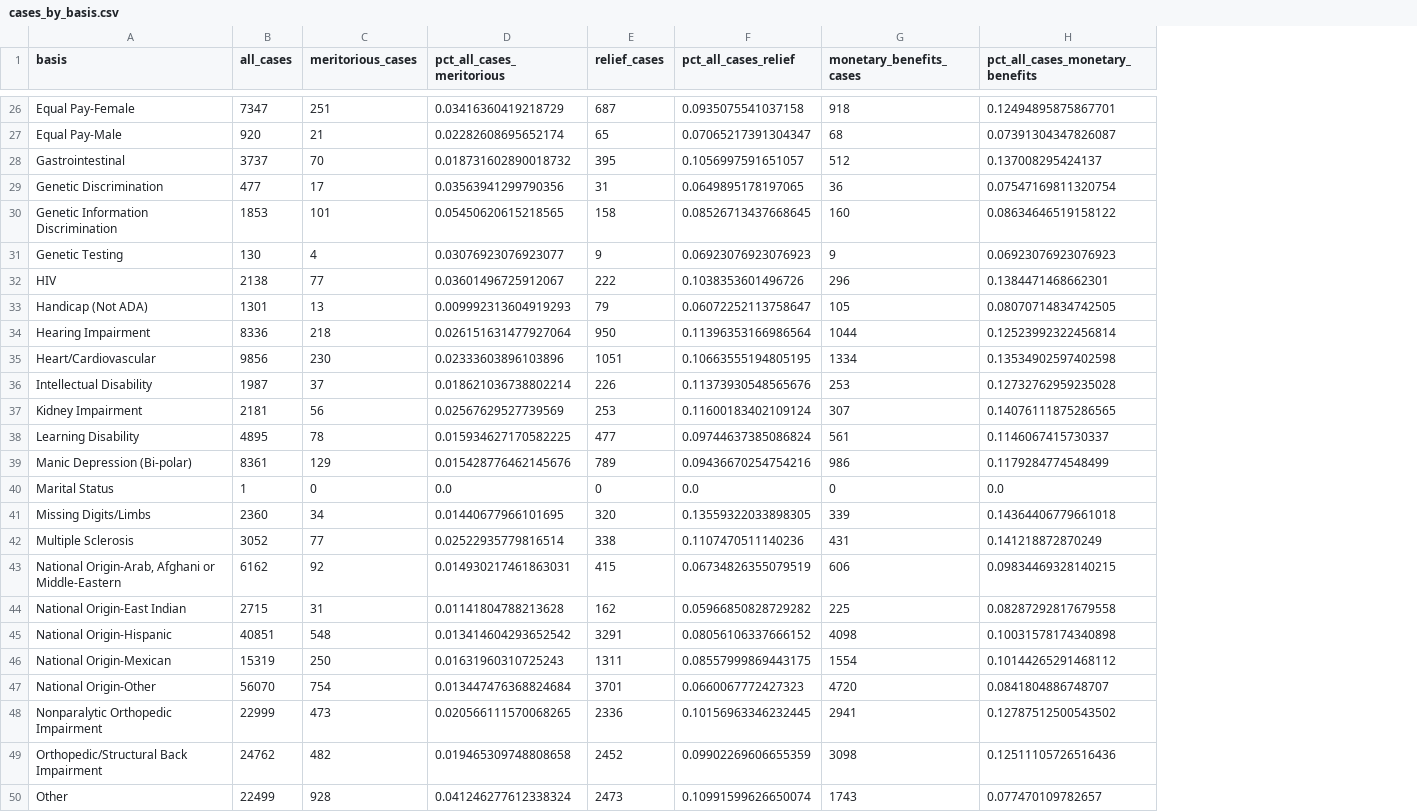
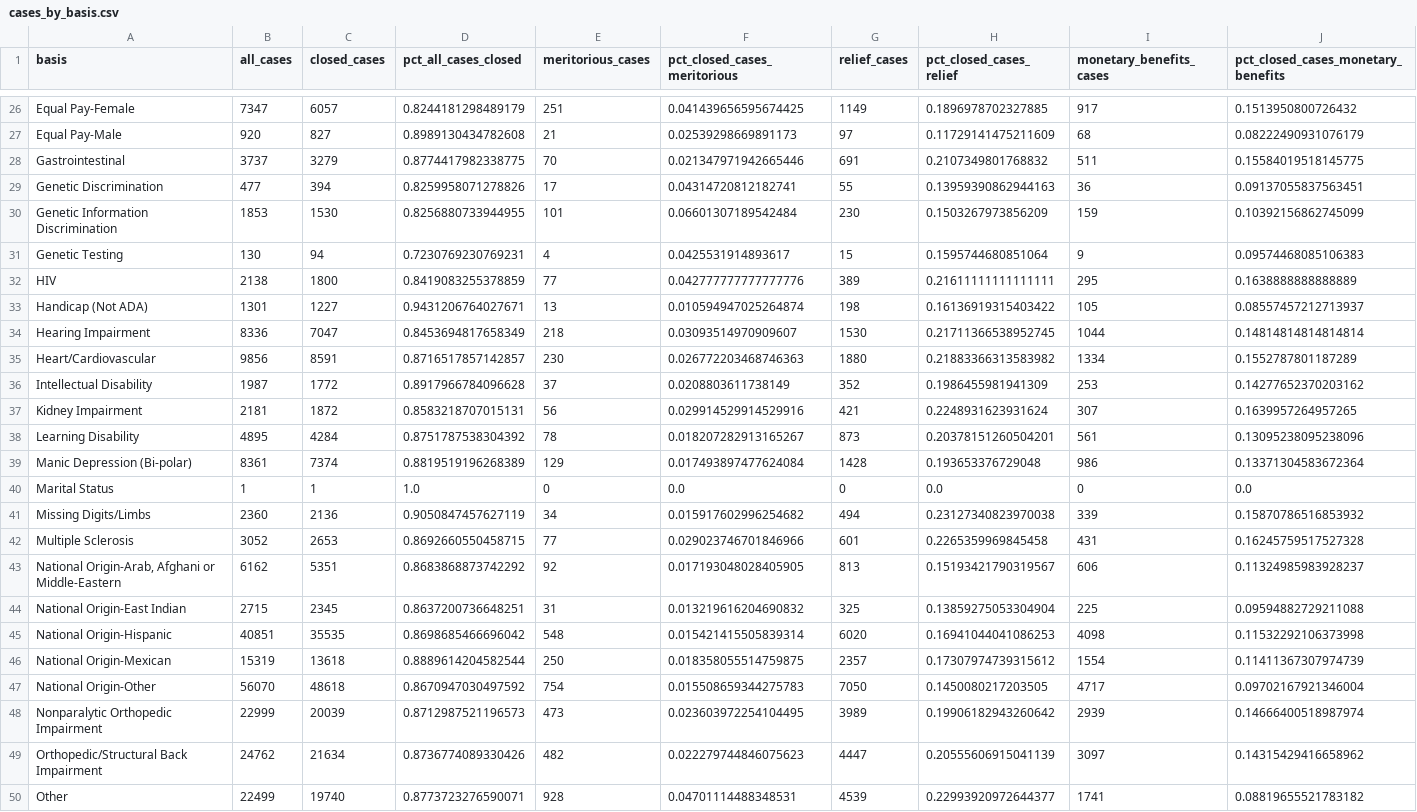
Before and after one commit to PublicI/employment-discrimination, a CSV file: data/cases_by_basis.csv, drawn as a sheet; only a part is shown, gaps mark what is left out; removed rows and columns are numbered as before the commit, all else as after; the diff covers the shown part only; the diff names each change by its address in the sheet, - before the commit and + after, or states it on an @@ line.

```diff
--- a/data/cases_by_basis.csv
+++ b/data/cases_by_basis.csv
+column C (closed_cases), rows 26-50: 6057 | 827 | 3279 | 394 | 1530 | 94 | 1800 | 1227 | 7047 | 8591 | 1772 | 1872 | 4284 | 7374 | 1 | 2136 | 2653 | 5351 | 2345 | 35535 | 13618 | 48618 | 20039 | 21634 | 19740
+column D (pct_all_cases_closed), rows 26-50: 0.8244181298489179 | 0.8989130434782608 | 0.8774417982338775 | 0.8259958071278826 | 0.8256880733944955 | 0.7230769230769231 | 0.8419083255378859 | 0.9431206764027671 | 0.8453694817658349 | 0.8716517857142857 | 0.8917966784096628 | 0.8583218707015131 | 0.8751787538304392 | 0.8819519196268389 | 1.0 | 0.9050847457627119 | 0.8692660550458715 | 0.8683868873742292 | 0.8637200736648251 | 0.8698685466696042 | 0.8889614204582544 | 0.8670947030497592 | 0.8712987521196573 | 0.8736774089330426 | 0.8773723276590071
-column D (pct_all_cases_meritorious), rows 26-50: 0.03416360419218729 | 0.02282608695652174 | 0.018731602890018732 | 0.03563941299790356 | 0.05450620615218565 | 0.03076923076923077 | 0.03601496725912067 | 0.009992313604919293 | 0.026151631477927064 | 0.02333603896103896 | 0.018621036738802214 | 0.02567629527739569 | 0.015934627170582225 | 0.015428776462145676 | 0.0 | 0.01440677966101695 | 0.02522935779816514 | 0.014930217461863031 | 0.01141804788213628 | 0.013414604293652542 | 0.01631960310725243 | 0.013447476368824684 | 0.020566111570068265 | 0.019465309748808658 | 0.041246277612338324
+column F (pct_closed_cases_meritorious), rows 26-50: 0.041439656595674425 | 0.02539298669891173 | 0.021347971942665446 | 0.04314720812182741 | 0.06601307189542484 | 0.0425531914893617 | 0.042777777777777776 | 0.010594947025264874 | 0.03093514970909607 | 0.026772203468746363 | 0.0208803611738149 | 0.029914529914529916 | 0.018207282913165267 | 0.017493897477624084 | 0.0 | 0.015917602996254682 | 0.029023746701846966 | 0.017193048028405905 | 0.013219616204690832 | 0.015421415505839314 | 0.018358055514759875 | 0.015508659344275783 | 0.023603972254104495 | 0.022279744846075623 | 0.04701114488348531
-column F (pct_all_cases_relief), rows 26-50: 0.0935075541037158 | 0.07065217391304347 | 0.1056997591651057 | 0.0649895178197065 | 0.08526713437668645 | 0.06923076923076923 | 0.1038353601496726 | 0.06072252113758647 | 0.11396353166986564 | 0.10663555194805195 | 0.11373930548565676 | 0.11600183402109124 | 0.09744637385086824 | 0.09436670254754216 | 0.0 | 0.13559322033898305 | 0.1107470511140236 | 0.06734826355079519 | 0.05966850828729282 | 0.08056106337666152 | 0.08557999869443175 | 0.0660067772427323 | 0.10156963346232445 | 0.09902269606655359 | 0.10991599626650074
+column H (pct_closed_cases_relief), rows 26-50: 0.1896978702327885 | 0.11729141475211609 | 0.2107349801768832 | 0.13959390862944163 | 0.1503267973856209 | 0.1595744680851064 | 0.21611111111111111 | 0.16136919315403422 | 0.21711366538952745 | 0.21883366313583982 | 0.1986455981941309 | 0.2248931623931624 | 0.20378151260504201 | 0.193653376729048 | 0.0 | 0.23127340823970038 | 0.2265359969845458 | 0.15193421790319567 | 0.13859275053304904 | 0.16941044041086253 | 0.17307974739315612 | 0.1450080217203505 | 0.19906182943260642 | 0.20555606915041139 | 0.22993920972644377
-column H (pct_all_cases_monetary_benefits), rows 26-50: 0.12494895875867701 | 0.07391304347826087 | 0.137008295424137 | 0.07547169811320754 | 0.08634646519158122 | 0.06923076923076923 | 0.1384471468662301 | 0.08070714834742505 | 0.12523992322456814 | 0.13534902597402598 | 0.12732762959235028 | 0.14076111875286565 | 0.1146067415730337 | 0.1179284774548499 | 0.0 | 0.14364406779661018 | 0.141218872870249 | 0.09834469328140215 | 0.08287292817679558 | 0.10031578174340898 | 0.10144265291468112 | 0.0841804886748707 | 0.12787512500543502 | 0.12511105726516436 | 0.077470109782657
+column J, row 1: pct_closed_cases_monetary_benefits; rows 26-50: 0.1513950800726432 | 0.08222490931076179 | 0.15584019518145775 | 0.09137055837563451 | 0.10392156862745099 | 0.09574468085106383 | 0.1638888888888889 | 0.08557457212713937 | 0.14814814814814814 | 0.1552787801187289 | 0.14277652370203162 | 0.1639957264957265 | 0.13095238095238096 | 0.13371304583672364 | 0.0 | 0.15870786516853932 | 0.16245759517527328 | 0.11324985983928237 | 0.09594882729211088 | 0.11532292106373998 | 0.11411367307974739 | 0.09702167921346004 | 0.14666400518987974 | 0.14315429416658962 | 0.08819655521783182
-G26 (relief_cases): 687
+G26 (relief_cases): 1149
-I26 (monetary_benefits_cases): 918
+I26 (monetary_benefits_cases): 917
-G27 (relief_cases): 65
+G27 (relief_cases): 97
-G28 (relief_cases): 395
+G28 (relief_cases): 691
-I28 (monetary_benefits_cases): 512
+I28 (monetary_benefits_cases): 511
-G29 (relief_cases): 31
+G29 (relief_cases): 55
-G30 (relief_cases): 158
+G30 (relief_cases): 230
-I30 (monetary_benefits_cases): 160
+I30 (monetary_benefits_cases): 159
-G31 (relief_cases): 9
+G31 (relief_cases): 15
-G32 (relief_cases): 222
+G32 (relief_cases): 389
-I32 (monetary_benefits_cases): 296
+I32 (monetary_benefits_cases): 295
-G33 (relief_cases): 79
+G33 (relief_cases): 198
-G34 (relief_cases): 950
+G34 (relief_cases): 1530
-G35 (relief_cases): 1051
+G35 (relief_cases): 1880
-G36 (relief_cases): 226
+G36 (relief_cases): 352
-G37 (relief_cases): 253
+G37 (relief_cases): 421
-G38 (relief_cases): 477
+G38 (relief_cases): 873
-G39 (relief_cases): 789
+G39 (relief_cases): 1428
-G41 (relief_cases): 320
+G41 (relief_cases): 494
-G42 (relief_cases): 338
+G42 (relief_cases): 601
-G43 (relief_cases): 415
+G43 (relief_cases): 813
-G44 (relief_cases): 162
+G44 (relief_cases): 325
-G45 (relief_cases): 3291
+G45 (relief_cases): 6020
-G46 (relief_cases): 1311
+G46 (relief_cases): 2357
-G47 (relief_cases): 3701
+G47 (relief_cases): 7050
-I47 (monetary_benefits_cases): 4720
+I47 (monetary_benefits_cases): 4717
-G48 (relief_cases): 2336
+G48 (relief_cases): 3989
-I48 (monetary_benefits_cases): 2941
+I48 (monetary_benefits_cases): 2939
-G49 (relief_cases): 2452
+G49 (relief_cases): 4447
-I49 (monetary_benefits_cases): 3098
+I49 (monetary_benefits_cases): 3097
-G50 (relief_cases): 2473
+G50 (relief_cases): 4539
-I50 (monetary_benefits_cases): 1743
+I50 (monetary_benefits_cases): 1741
```
Also changed, not shown: 68 edited cells elsewhere in this file, data/cases_by_year.csv, 1 other file.
